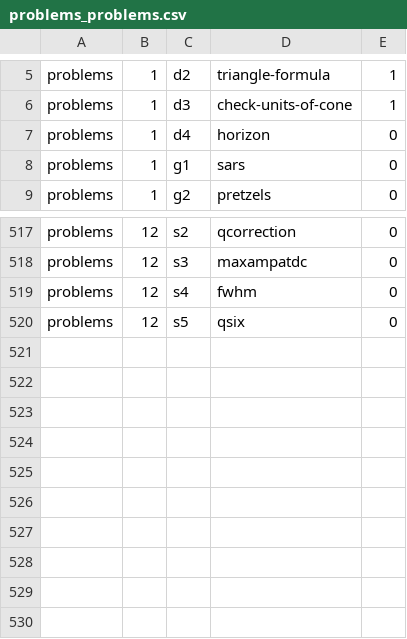
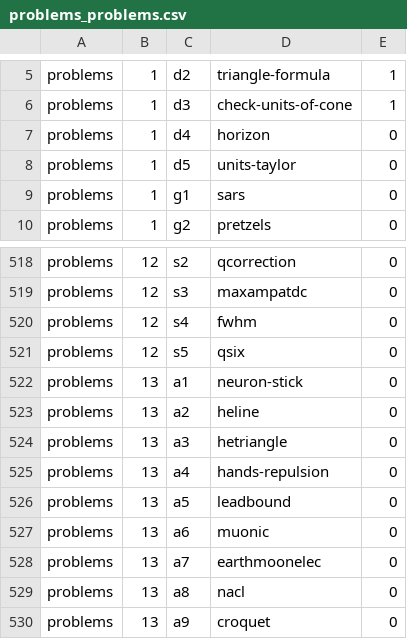
Before and after one commit to bkasel/lm, a CSV file: data/per_book/problems_problems.csv, drawn as a sheet; only a part is shown, gaps mark what is left out; the diff names each change by its address in the sheet, - before the commit and + after, or states it on an @@ line.

```diff
--- a/data/per_book/problems_problems.csv
+++ b/data/per_book/problems_problems.csv
+row 8: problems | 1 | d5 | units-taylor | 0
+row 522: problems | 13 | a1 | neuron-stick | 0
+row 523: problems | 13 | a2 | heline | 0
+row 524: problems | 13 | a3 | hetriangle | 0
+row 525: problems | 13 | a4 | hands-repulsion | 0
+row 526: problems | 13 | a5 | leadbound | 0
+row 527: problems | 13 | a6 | muonic | 0
+row 528: problems | 13 | a7 | earthmoonelec | 0
+row 529: problems | 13 | a8 | nacl | 0
+row 530: problems | 13 | a9 | croquet | 0
```
Also changed, not shown: data/problems.csv, 3 other files.
